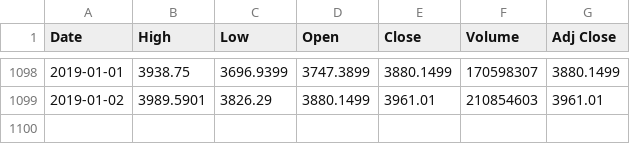
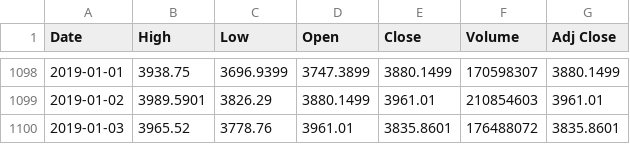
Before and after one commit to AyeSwe/Cleaned_Final, a CSV file: Cleaned/Data/yahoo.csv, drawn as a sheet; only a part is shown, gaps mark what is left out; the diff names each change by its address in the sheet, - before the commit and + after, or states it on an @@ line.

```diff
--- a/Cleaned/Data/yahoo.csv
+++ b/Cleaned/Data/yahoo.csv
+row 1100: 2019-01-03 | 3965.52 | 3778.76 | 3961.01 | 3835.8601 | 176488072 | 3835.8601
```
Also changed, not shown: Cleaned/Data/Forecast.csv, 12 other files.
